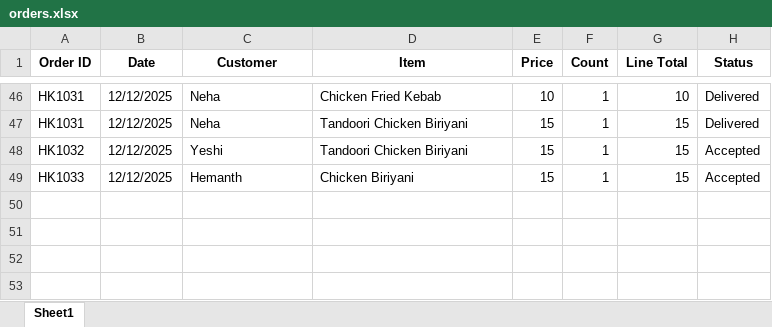
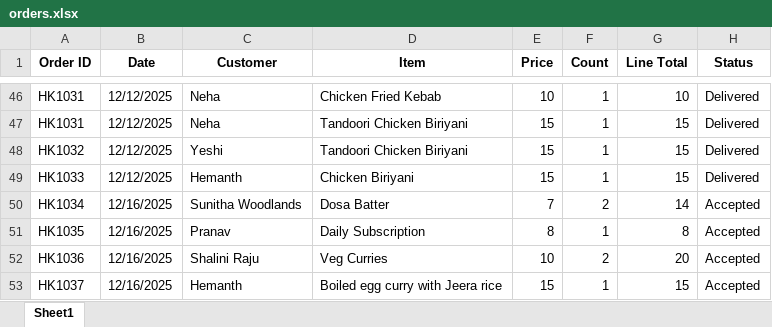
Before and after one commit to ramyahverma/Harryskitchen, an Excel workbook: orders.xlsx, sheet Sheet1, drawn as a sheet; only a part is shown, gaps mark what is left out; values as stored, in another font and other column widths than the file's, no borders; the diff names each change by its address in the sheet, - before the commit and + after, or states it on an @@ line.

```diff
--- a/orders.xlsx (sheet Sheet1)
+++ b/orders.xlsx (sheet Sheet1)
-H48:H49 (Status): Accepted
+H48:H49 (Status): Delivered
+row 50: HK1034 | 12/16/2025 | Sunitha Woodlands | Dosa Batter | 7 | 2 | 14 | Accepted
+row 51: HK1035 | 12/16/2025 | Pranav | Daily Subscription | 8 | 1 | 8 | Accepted
+row 52: HK1036 | 12/16/2025 | Shalini Raju | Veg Curries | 10 | 2 | 20 | Accepted
+row 53: HK1037 | 12/16/2025 | Hemanth | Boiled egg curry with Jeera rice | 15 | 1 | 15 | Accepted
```
Also changed, not shown: 1 other file.
